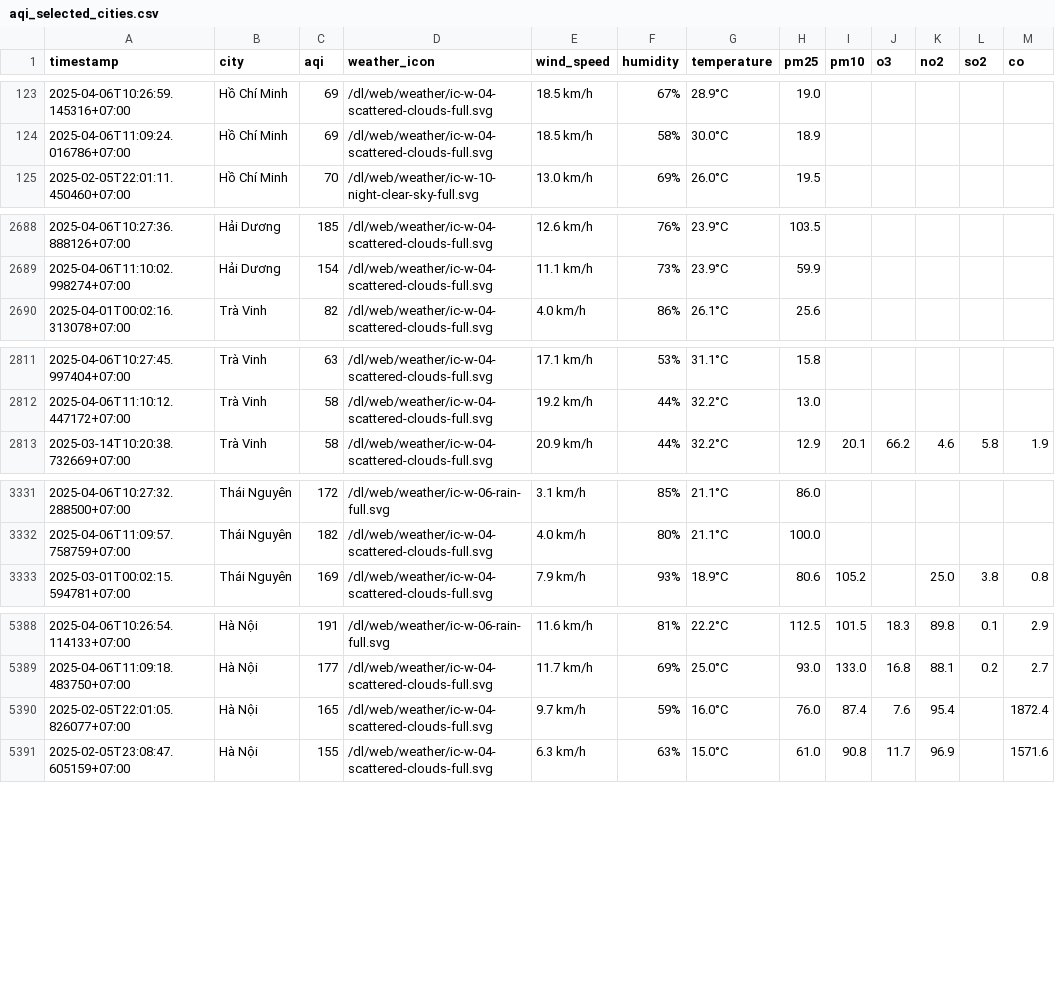
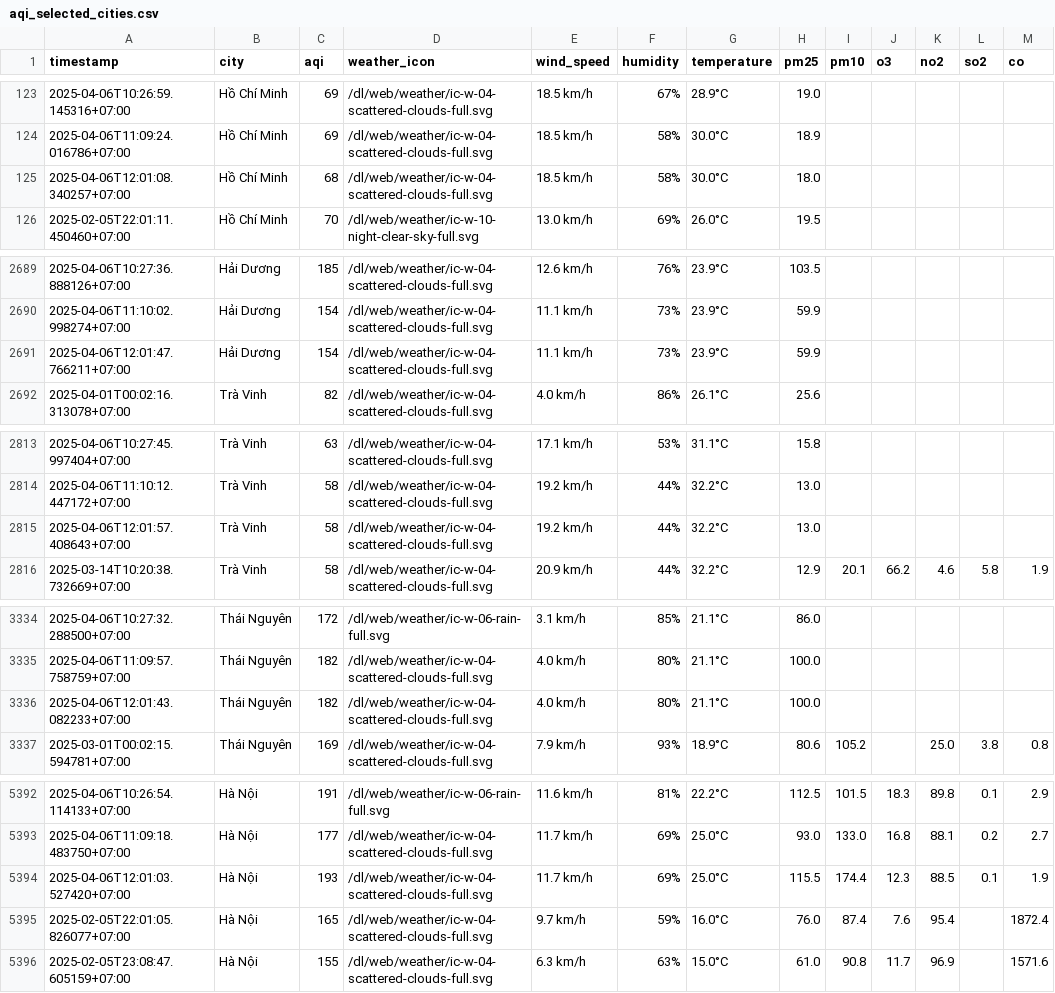
Before and after one commit to nguyennguyet02/iqair-dataset, a CSV file: aqi_selected_cities.csv, drawn as a sheet; only a part is shown, gaps mark what is left out; the diff covers the shown part only; the diff names each change by its address in the sheet, - before the commit and + after, or states it on an @@ line.

```diff
--- a/aqi_selected_cities.csv
+++ b/aqi_selected_cities.csv
+row 125: 2025-04-06T12:01:08.340257+07:00 | Hồ Chí Minh | 68 | /dl/web/weather/ic-w-04-scattered-clouds-full.svg | 18.5 km/h | 58% | 30.0°C | 18.0
+row 2691: 2025-04-06T12:01:47.766211+07:00 | Hải Dương | 154 | /dl/web/weather/ic-w-04-scattered-clouds-full.svg | 11.1 km/h | 73% | 23.9°C | 59.9
+row 2815: 2025-04-06T12:01:57.408643+07:00 | Trà Vinh | 58 | /dl/web/weather/ic-w-04-scattered-clouds-full.svg | 19.2 km/h | 44% | 32.2°C | 13.0
+row 3336: 2025-04-06T12:01:43.082233+07:00 | Thái Nguyên | 182 | /dl/web/weather/ic-w-04-scattered-clouds-full.svg | 4.0 km/h | 80% | 21.1°C | 100.0
+row 5394: 2025-04-06T12:01:03.527420+07:00 | Hà Nội | 193 | /dl/web/weather/ic-w-04-scattered-clouds-full.svg | 11.7 km/h | 69% | 25.0°C | 115.5 | 174.4 | 12.3 | 88.5 | 0.1 | 1.9
```
Also changed, not shown: 1 added row elsewhere in this file, result/hai-duong/aqi_hai-duong_2025_apr.csv, result/hai-phong/aqi_hai-phong_2025_apr.csv, 10 other files.
